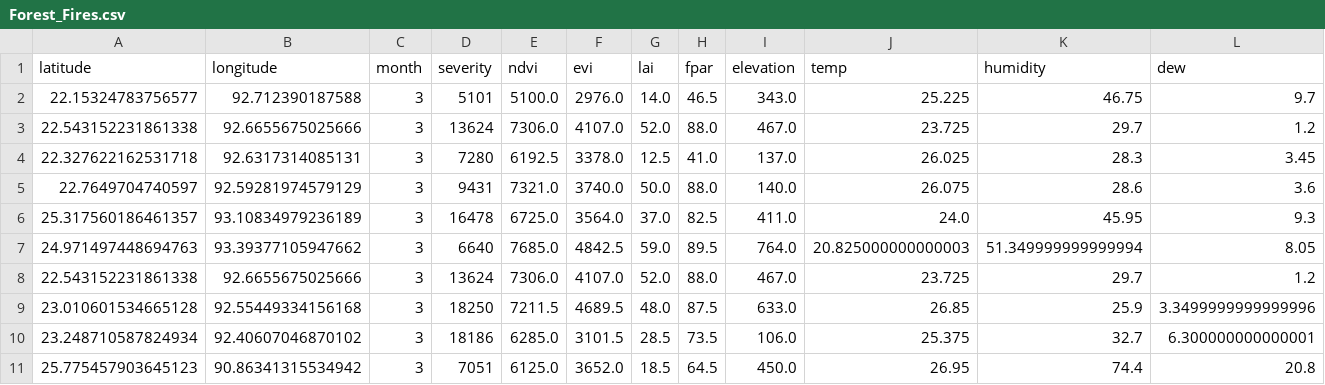
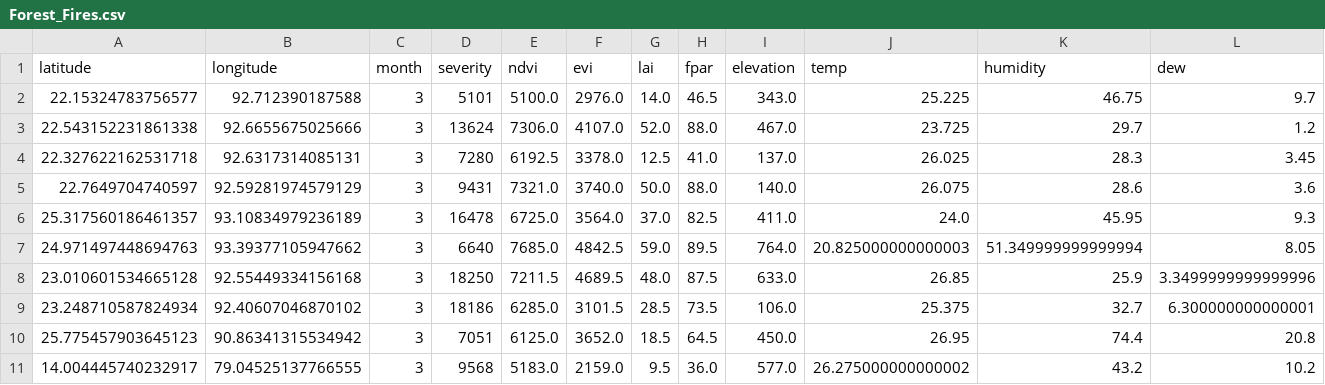
Before and after one commit to Rohan-J123/ForestFirePredictor, a CSV file: Fire_Datasets/Forest_Fires.csv, drawn as a sheet; only a part is shown; the shorter side is filled out with more unchanged rows; rows hold the shown columns only; the diff names each change by its address in the sheet, - before the commit and + after, or states it on an @@ line.

Commit message:
Added more Non-Fire Points

```diff
--- a/Fire_Datasets/Forest_Fires.csv
+++ b/Fire_Datasets/Forest_Fires.csv
-row 8: 22.543152231861338 | 92.6655675025666 | 3 | 13624 | 7306.0 | 4107.0 | 52.0 | 88.0 | 467.0 | 23.725 | 29.7 | 1.2
```
Also changed, not shown: 2 other files.
